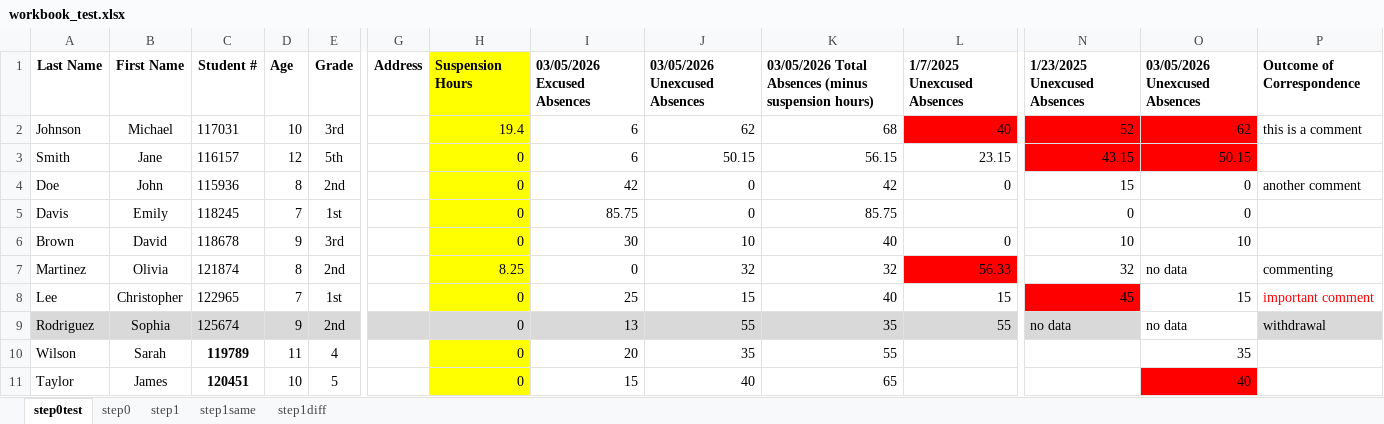
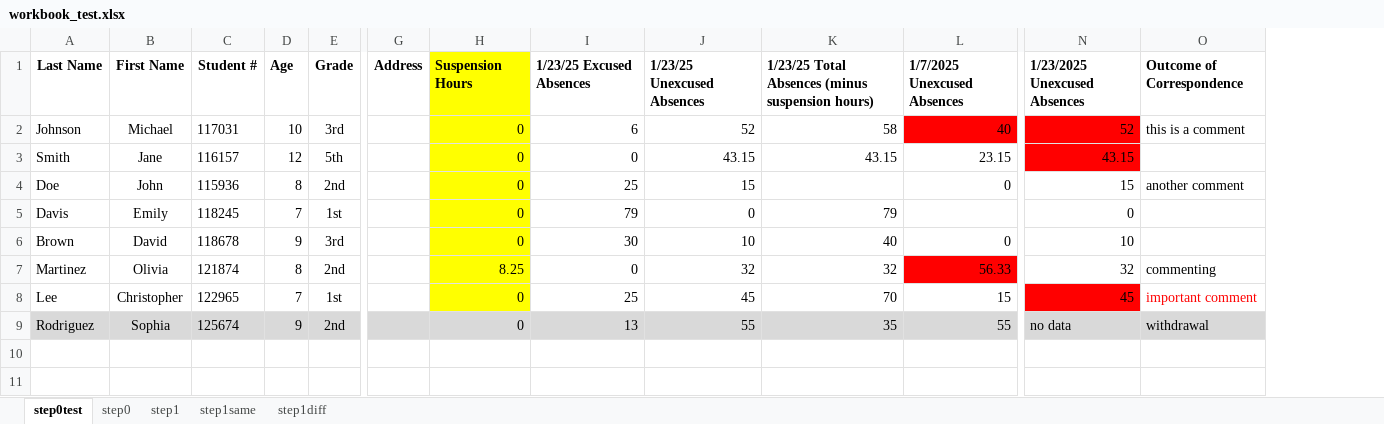
Before and after one commit to JusticeTech-Truancy-Local/Truancy-Local, an Excel workbook: Testing/basic_sequence/workbook_test.xlsx, sheet step0test, drawn as a sheet; only a part is shown, gaps mark what is left out; values as stored, in another font and other column widths than the file's, no borders; rows hold the shown columns only; the diff names each change by its address in the sheet, - before the commit and + after, or states it on an @@ line.

```diff
--- a/Testing/basic_sequence/workbook_test.xlsx (sheet step0test)
+++ b/Testing/basic_sequence/workbook_test.xlsx (sheet step0test)
-column O, rows 1-9: 03/05/2026 Unexcused Absences | 62 | 50.15 | 0 | 0 | 10 | no data | 15 | no data
-I1: 03/05/2026 Excused Absences
+I1: 1/23/25 Excused Absences
-J1: 03/05/2026 Unexcused Absences
+J1: 1/23/25 Unexcused Absences
-K1: 03/05/2026 Total Absences…
+K1: 1/23/25 Total Absences…
-H2: 19.4
+H2: 0
-J2: 62
+J2: 52
-K2: 68
+K2: 58
-I3: 6
+I3: 0
-J3: 50.15
+J3: 43.15
-K3: 56.15
+K3: 43.15
-I4: 42
+I4: 25
-J4: 0
+J4: 15
-K4: 42
+K4: (empty)
-I5: 85.75
+I5: 79
-K5: 85.75
+K5: 79
-J8: 15
+J8: 45
-K8: 40
+K8: 70
-row 10: Wilson | Sarah | 119789 | 11 | 4 |  | 0 | 20 | 35 | 55 |  |  | 35
-row 11: Taylor | James | 120451 | 10 | 5 |  | 0 | 15 | 40 | 65 |  |  | 40
```
Also changed, not shown: 3 other files.
